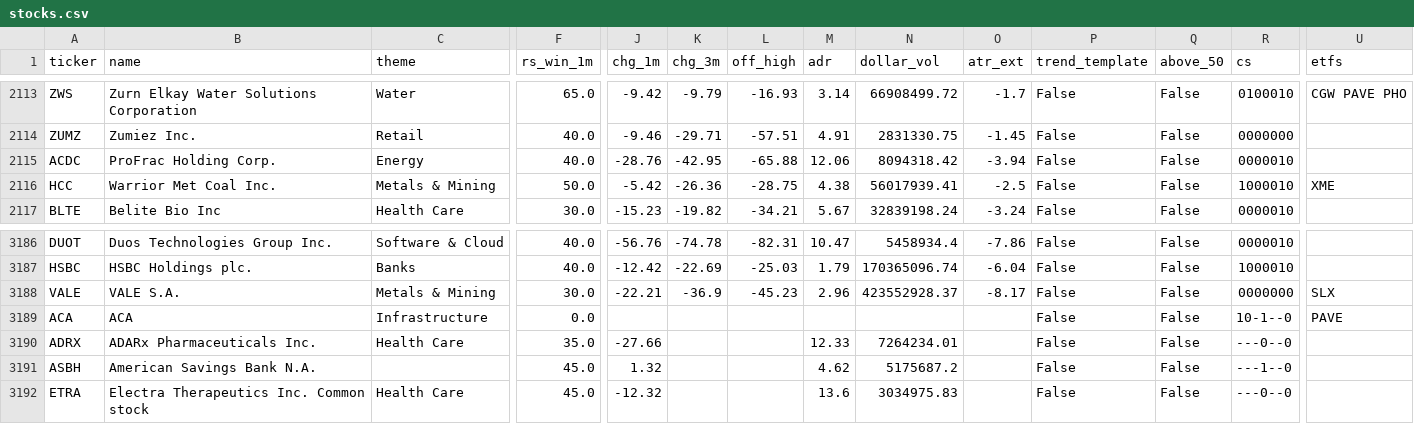
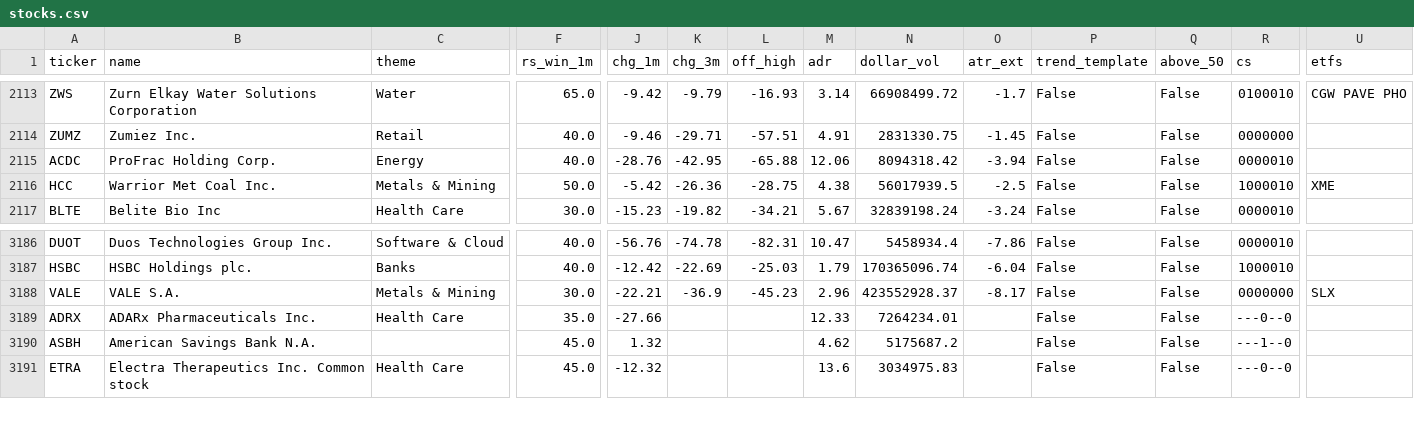
Before and after one commit to MingJunKo/rs-engine, a CSV file: docs/data/stocks.csv, drawn as a sheet; only a part is shown, gaps mark what is left out; rows hold the shown columns only; the diff names each change by its address in the sheet, - before the commit and + after, or states it on an @@ line.

```diff
--- a/docs/data/stocks.csv
+++ b/docs/data/stocks.csv
-N2116 (dollar_vol): 56017939.41
+N2116 (dollar_vol): 56017939.5
-row 3189: ACA | ACA | Infrastructure | 0.0 |  |  |  |  |  |  | False | False | 10-1--0 | PAVE
```
Also changed, not shown: data/history/environment.csv, data/history/etf_ratings.csv, 10 other files.
